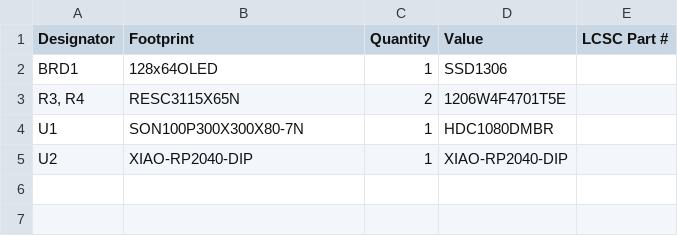
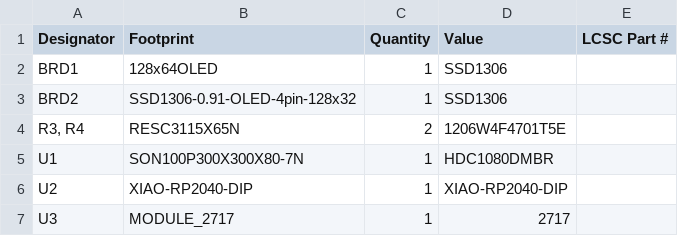
Before and after one commit to OneForFreedom/Sweat-Snitch, a CSV file: Production/bom.csv, drawn as a sheet.

```diff
--- a/Production/bom.csv
+++ b/Production/bom.csv
@@ -2,2 +2,3 @@
 BRD1,128x64OLED,1,SSD1306,
+BRD2,SSD1306-0.91-OLED-4pin-128x32,1,SSD1306,
 "R3, R4",RESC3115X65N,2,1206W4F4701T5E,
@@ -5 +6,2 @@ U1,SON100P300X300X80-7N,1,HDC1080DMBR,
 U2,XIAO-RP2040-DIP,1,XIAO-RP2040-DIP,
+U3,MODULE_2717,1,2717,
```
Also changed, not shown: 2 other files.
